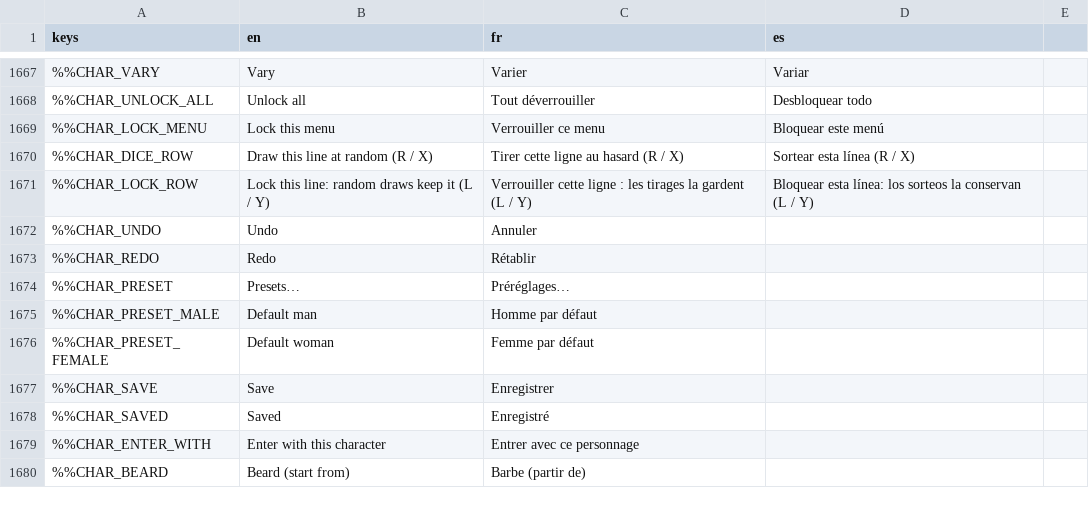
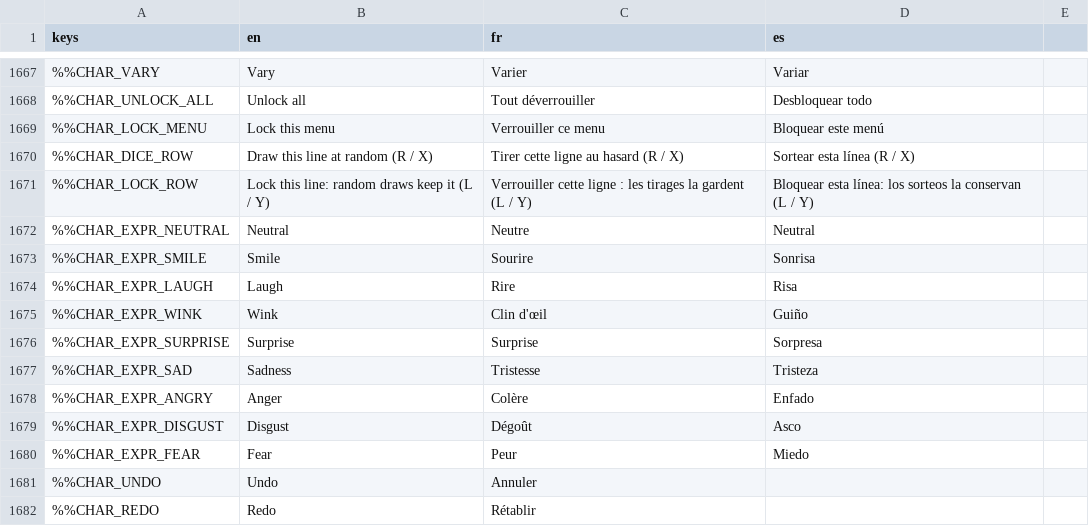
Before and after one commit to DyingStar-game/DyingStar, a CSV file: tools/localization/localisation.csv, drawn as a sheet; only a part is shown, gaps mark what is left out; the shorter side is filled out with more unchanged rows; the diff names each change by its address in the sheet, - before the commit and + after, or states it on an @@ line.

```diff
--- a/tools/localization/localisation.csv
+++ b/tools/localization/localisation.csv
+row 1672: %%CHAR_EXPR_NEUTRAL | Neutral | Neutre | Neutral
+row 1673: %%CHAR_EXPR_SMILE | Smile | Sourire | Sonrisa
+row 1674: %%CHAR_EXPR_LAUGH | Laugh | Rire | Risa
+row 1675: %%CHAR_EXPR_WINK | Wink | Clin d'œil | Guiño
+row 1676: %%CHAR_EXPR_SURPRISE | Surprise | Surprise | Sorpresa
+row 1677: %%CHAR_EXPR_SAD | Sadness | Tristesse | Tristeza
+row 1678: %%CHAR_EXPR_ANGRY | Anger | Colère | Enfado
+row 1679: %%CHAR_EXPR_DISGUST | Disgust | Dégoût | Asco
+row 1680: %%CHAR_EXPR_FEAR | Fear | Peur | Miedo
```
Also changed, not shown: 32 other files.
